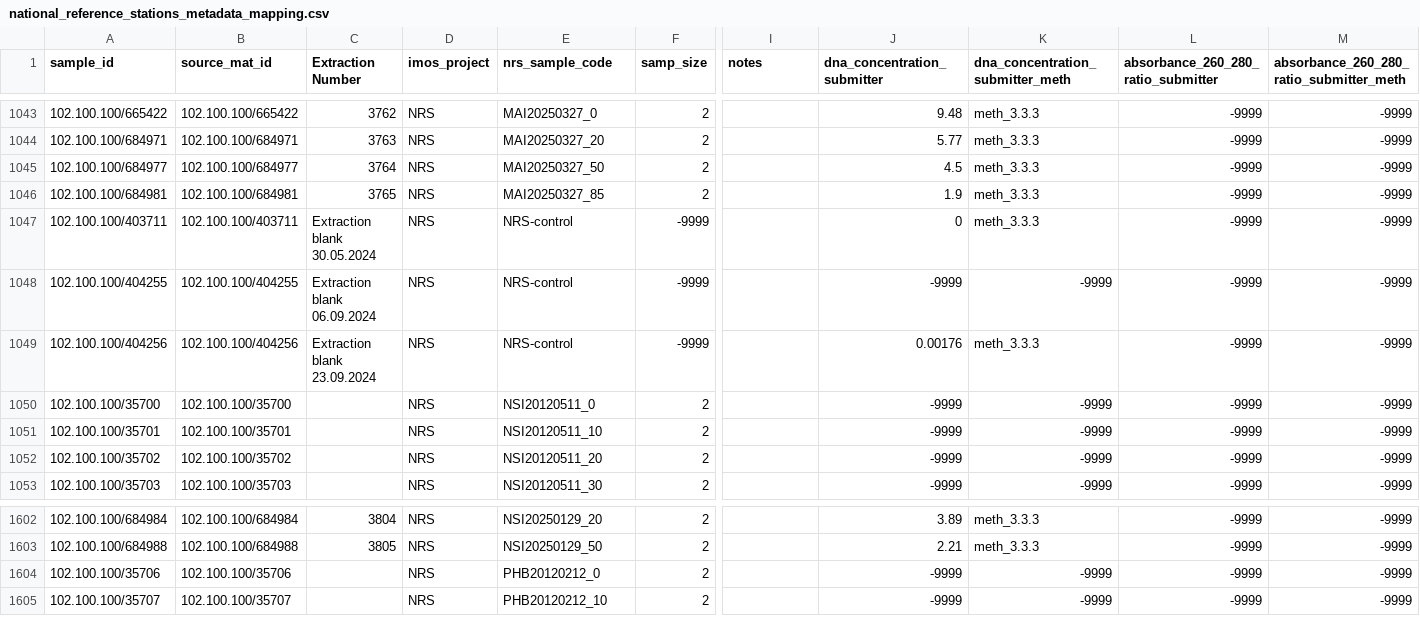
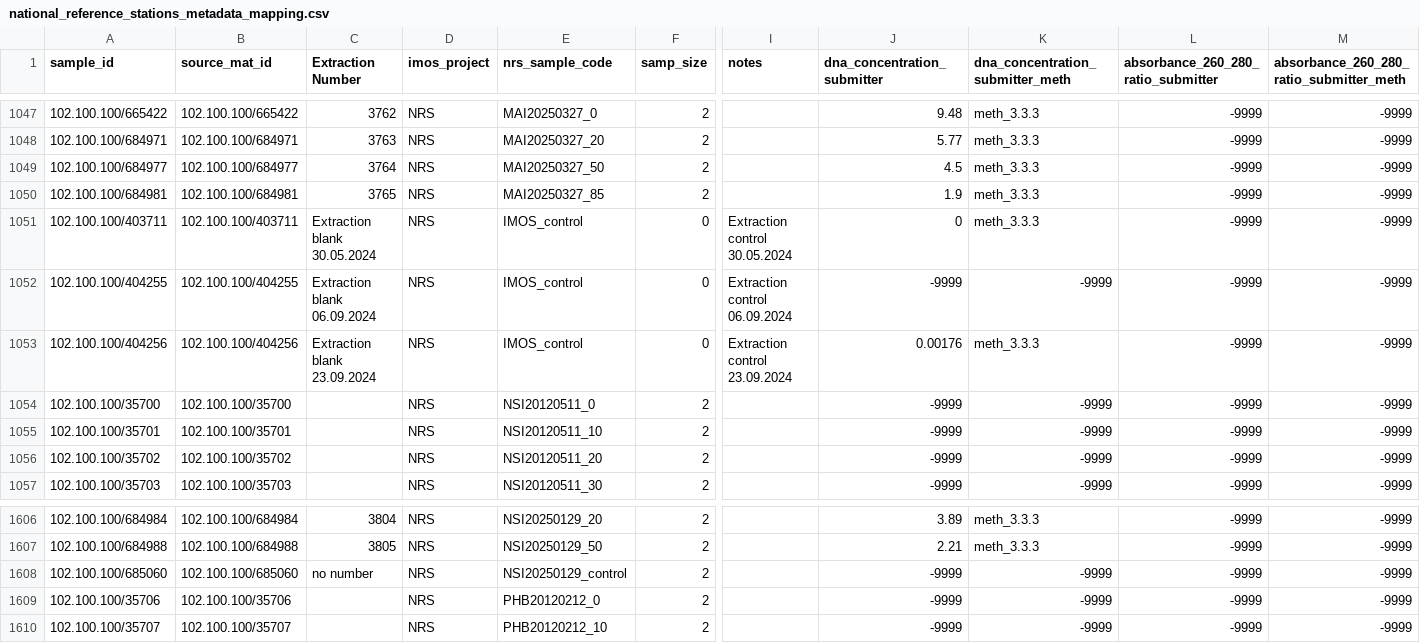
Before and after one commit to AusMicrobiome/IMOS-Marine-Microbes-Metadata, a CSV file: national_reference_stations_metadata_mapping.csv, drawn as a sheet; only a part is shown, gaps mark what is left out; addresses are those after the commit; rows hold the shown columns only; the diff covers the shown part only; the diff names each change by its address in the sheet, - before the commit and + after, or states it on an @@ line.

Commit message:
Updated with missing sample ids
Updated with missing sample ids

```diff
--- a/national_reference_stations_metadata_mapping.csv
+++ b/national_reference_stations_metadata_mapping.csv
-E1051:E1053 (nrs_sample_code): NRS-control
+E1051:E1053 (nrs_sample_code): IMOS_control
-F1051:F1053 (samp_size): -9999
+F1051:F1053 (samp_size): 0
-I1051 (notes): (empty)
+I1051 (notes): Extraction control 30.05.2024
-I1052 (notes): (empty)
+I1052 (notes): Extraction control 06.09.2024
-I1053 (notes): (empty)
+I1053 (notes): Extraction control 23.09.2024
+row 1608: 102.100.100/685060 | 102.100.100/685060 | no number | NRS | NSI20250129_control | 2 |  | -9999 | -9999 | -9999 | -9999
```
Also changed, not shown: 9 added rows and 1 edited cell elsewhere in this file.
